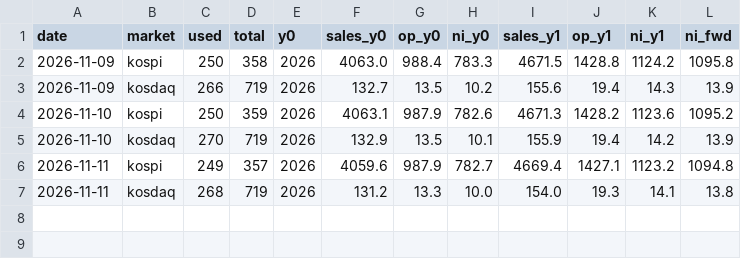
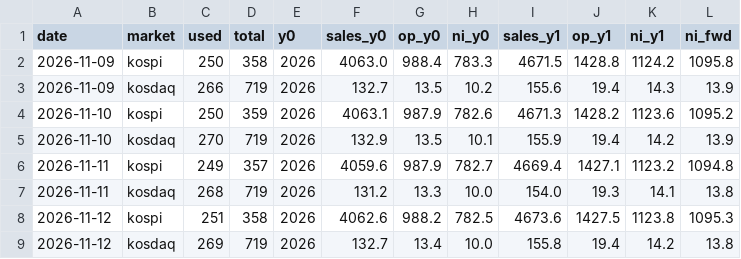
Before and after one commit to jejukairos/ai-credit-risk-dashboard, a CSV file: data/kr_fwd_earn.csv, drawn as a sheet.

```diff
--- a/data/kr_fwd_earn.csv
+++ b/data/kr_fwd_earn.csv
@@ -7 +7,3 @@ date,market,used,total,y0,sales_y0,op_y0,ni_y0,sales_y1,op_y1,ni_y1,ni_fwd
 2026-11-11,kosdaq,268,719,2026,131.2,13.3,10.0,154.0,19.3,14.1,13.8
+2026-11-12,kospi,251,358,2026,4062.6,988.2,782.5,4673.6,1427.5,1123.8,1095.3
+2026-11-12,kosdaq,269,719,2026,132.7,13.4,10.0,155.8,19.4,14.2,13.8
```
Also changed, not shown: data/kospi_fwd_bps.csv, data/nebius_spot.csv, 37 other files.
